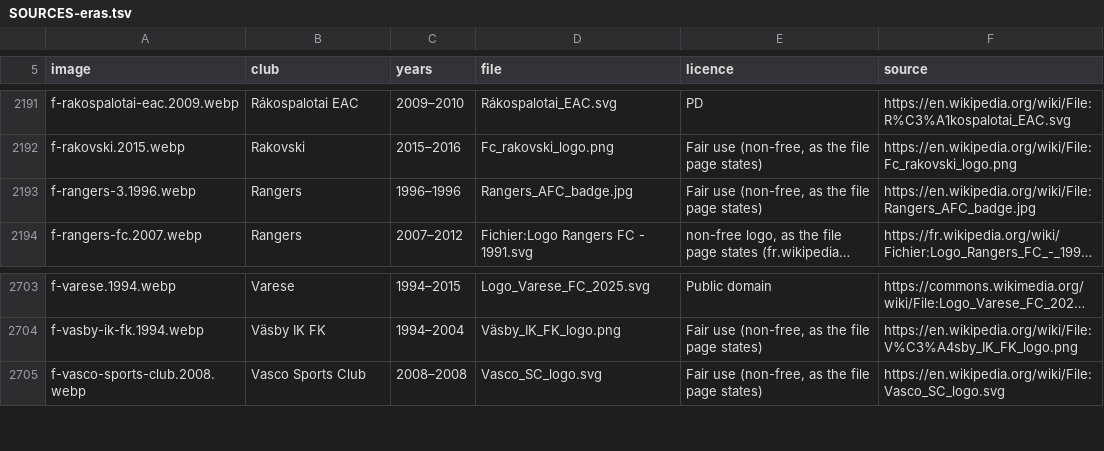
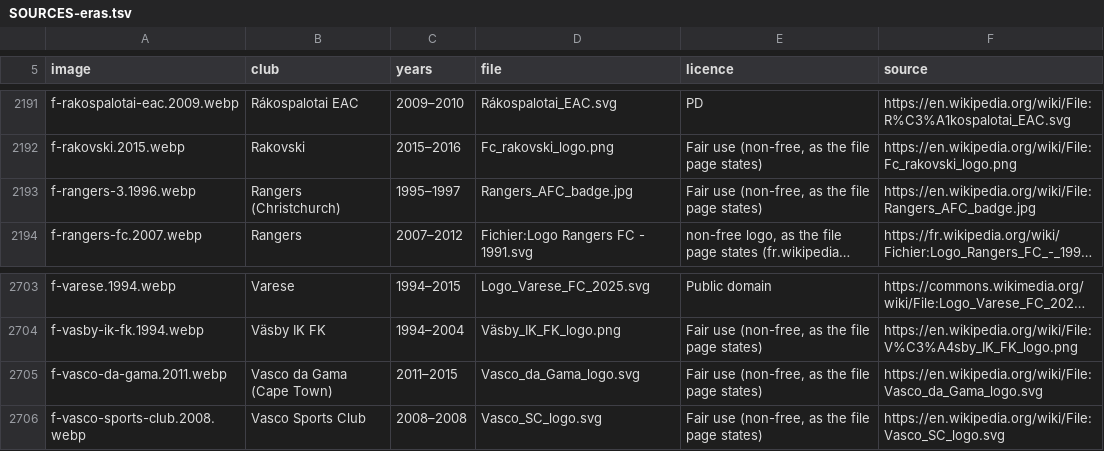
Before and after one commit to salgabri/imperialism-game, a TSV file: public/club-logos/SOURCES-eras.tsv, drawn as a sheet; only a part is shown, gaps mark what is left out; long unchanged cells end in …; the diff names each change by its address in the sheet, - before the commit and + after, or states it on an @@ line.

```diff
--- a/public/club-logos/SOURCES-eras.tsv
+++ b/public/club-logos/SOURCES-eras.tsv
-B2193 (club): Rangers
+B2193 (club): Rangers (Christchurch)
-C2193 (years): 1996–1996
+C2193 (years): 1995–1997
+row 2705: f-vasco-da-gama.2011.webp | Vasco da Gama (Cape Town) | 2011–2015 | Vasco_da_Gama_logo.svg | Fair use (non-free, as the file page states) | https://en.wikipedia.org/wiki/File:Vasco_da_Gama_logo.svg
```
Also changed, not shown: 9 other files.
